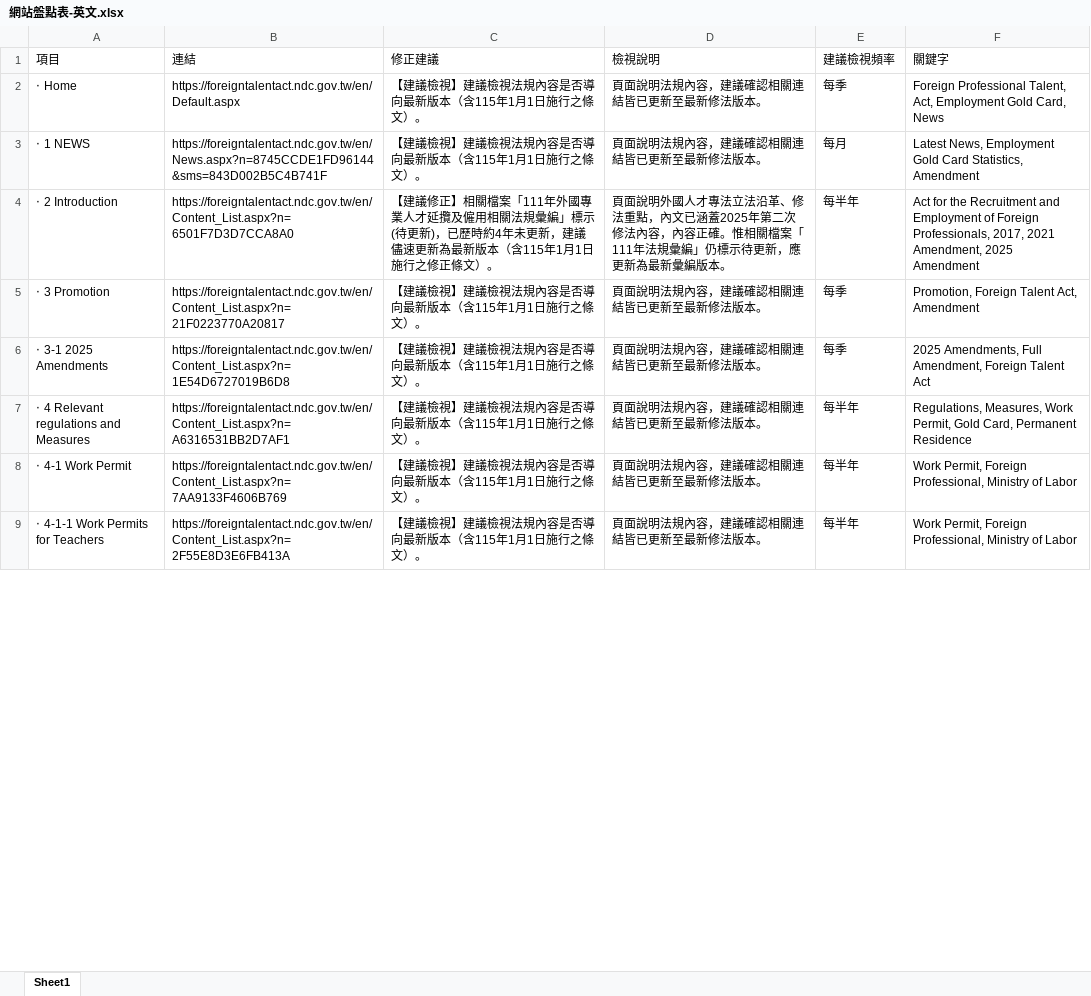
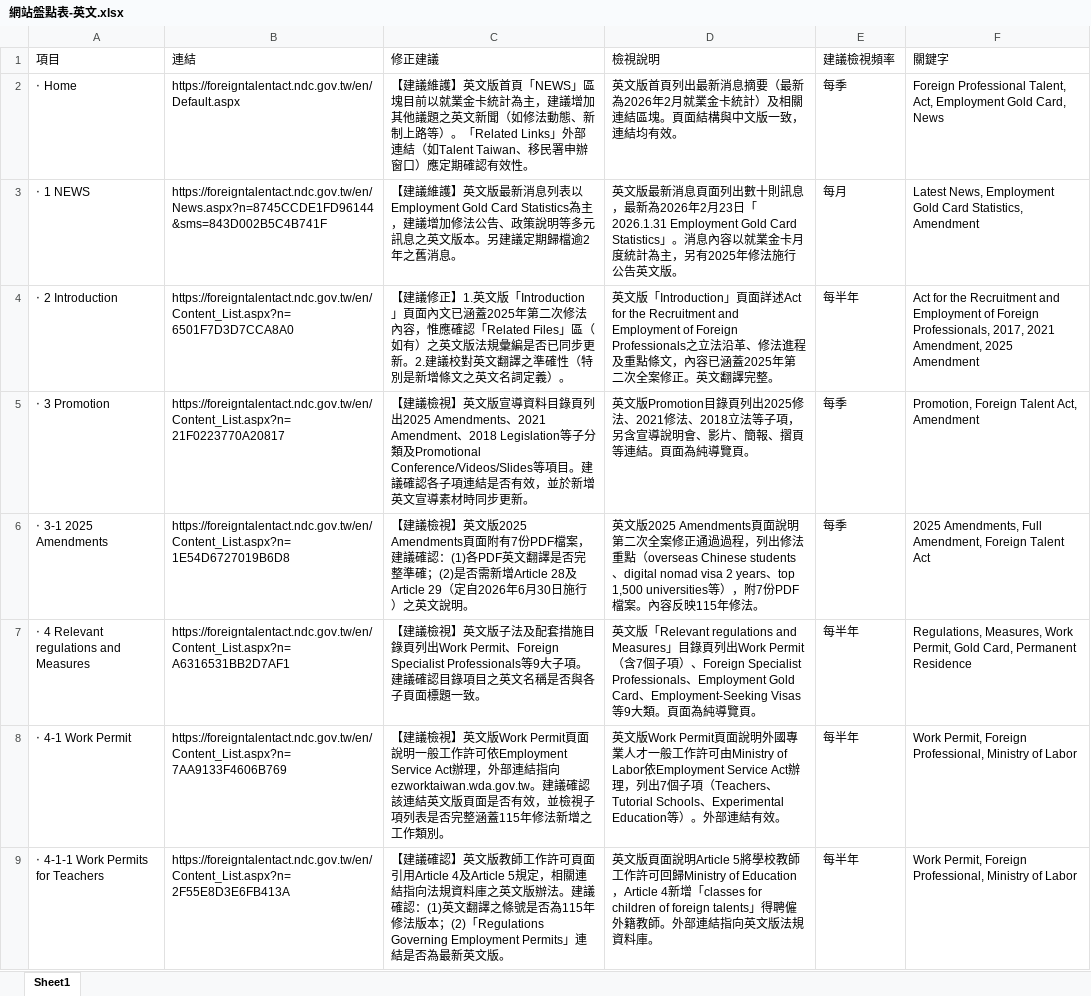
Before and after one commit to bcai83863/website, an Excel workbook: 網站盤點表-英文.xlsx, sheet Sheet1, drawn as a sheet; only a part is shown; values as stored, in another font and other column widths than the file's, no borders; the diff covers the shown part only; the diff names each change by its address in the sheet, - before the commit and + after, or states it on an @@ line.

```diff
--- a/網站盤點表-英文.xlsx (sheet Sheet1)
+++ b/網站盤點表-英文.xlsx (sheet Sheet1)
-C2 (修正建議): 【建議檢視】建議檢視法規內容是否導向最新版本（含115年1月1日施行之條文）。
+C2 (修正建議): 【建議維護】英文版首頁「NEWS」區塊目前以就業金卡統計為主，建議增加其他議題之英文新聞（如修法動態、新制上路等）。「Related Links」外部連結（如Talent Taiwan、移民署申辦窗口）應定期確認有效性。
-D2 (檢視說明): 頁面說明法規內容，建議確認相關連結皆已更新至最新修法版本。
+D2 (檢視說明): 英文版首頁列出最新消息摘要（最新為2026年2月就業金卡統計）及相關連結區塊。頁面結構與中文版一致，連結均有效。
-C3 (修正建議): 【建議檢視】建議檢視法規內容是否導向最新版本（含115年1月1日施行之條文）。
+C3 (修正建議): 【建議維護】英文版最新消息列表以Employment Gold Card Statistics為主，建議增加修法公告、政策說明等多元訊息之英文版本。另建議定期歸檔逾2年之舊消息。
-D3 (檢視說明): 頁面說明法規內容，建議確認相關連結皆已更新至最新修法版本。
+D3 (檢視說明): 英文版最新消息頁面列出數十則訊息，最新為2026年2月23日「2026.1.31 Employment Gold Card Statistics」。消息內容以就業金卡月度統計為主，另有2025年修法施行公告英文版。
-C4 (修正建議): …議修正】相關檔案「111年外國專業人才延攬及僱用相關法規彙編」標示(待更新)，已歷時約4年未更新，建議儘速更新為最新版本（含115年1月1日施行之修正條文）。
+C4 (修正建議): …議修正】1.英文版「Introduction」頁面內文已涵蓋2025年第二次修法內容，惟應確認「Related Files」區（如有）之英文版法規彙編是否已同步更新。2.建議校對英文翻譯之準確性（特別是新增條文之英文名詞定義）。
-D4 (檢視說明): 頁面說明外國人才專法立法沿革、修法重點，內文已涵蓋2025年第二次修法內容，內容正確。惟相關檔案「111年法規彙編」仍標示待更新，應更新為最新彙編版本。
+D4 (檢視說明): 英文版「Introduction」頁面詳述Act for the Recruitment and Employment of Foreign Professionals之立法沿革、修法進程及重點條文，內容已涵蓋2025年第二次全案修正。英文翻譯完整。
-C5 (修正建議): …議檢視】建議檢視法規內容是否導向最新版本（含115年1月1日施行之條文）。
+C5 (修正建議): …議檢視】英文版宣導資料目錄頁列出2025 Amendments、2021 Amendment、2018 Legislation等子分類及Promotional Conference/Videos/Slides等項目。建議確認各子項連結是否有效，並於新增英文宣導素材時同步更新。
-D5 (檢視說明): 頁面說明法規內容，建議確認相關連結皆已更新至最新修法版本。
+D5 (檢視說明): 英文版Promotion目錄頁列出2025修法、2021修法、2018立法等子項，另含宣導說明會、影片、簡報、摺頁等連結。頁面為純導覽頁。
-C6 (修正建議): …議檢視】建議檢視法規內容是否導向最新版本（含115年1月1日施行之條文）。
+C6 (修正建議): …議檢視】英文版2025 Amendments頁面附有7份PDF檔案，建議確認：(1)各PDF英文翻譯是否完整準確；(2)是否需新增Article 28及Article 29（定自2026年6月30日施行）之英文說明。
-D6 (檢視說明): 頁面說明法規內容，建議確認相關連結皆已更新至最新修法版本。
+D6 (檢視說明): 英文版2025 Amendments頁面說明第二次全案修正通過過程，列出修法重點（overseas Chinese students、digital nomad visa 2 years、top 1,500 universities等），附7份PDF檔案。內容反映115年修法。
-C7 (修正建議): …議檢視】建議檢視法規內容是否導向最新版本（含115年1月1日施行之條文）。
+C7 (修正建議): …議檢視】英文版子法及配套措施目錄頁列出Work Permit、Foreign Specialist Professionals等9大子項。建議確認目錄項目之英文名稱是否與各子頁面標題一致。
-D7 (檢視說明): 頁面說明法規內容，建議確認相關連結皆已更新至最新修法版本。
+D7 (檢視說明): 英文版「Relevant regulations and Measures」目錄頁列出Work Permit（含7個子項）、Foreign Specialist Professionals、Employment Gold Card、Employment-Seeking Visas等9大類。頁面為純導覽頁。
-C8 (修正建議): …議檢視】建議檢視法規內容是否導向最新版本（含115年1月1日施行之條文）。
+C8 (修正建議): …議檢視】英文版Work Permit頁面說明一般工作許可依Employment Service Act辦理，外部連結指向ezworktaiwan.wda.gov.tw。建議確認該連結英文版頁面是否有效，並檢視子項列表是否完整涵蓋115年修法新增之工作類別。
-D8 (檢視說明): 頁面說明法規內容，建議確認相關連結皆已更新至最新修法版本。
+D8 (檢視說明): 英文版Work Permit頁面說明外國專業人才一般工作許可由Ministry of Labor依Employment Service Act辦理，列出7個子項（Teachers、Tutorial Schools、Experimental Education等）。外部連結有效。
-C9 (修正建議): 【建議檢視】建議檢視法規內容是否導向最新版本（含115年1月1日施行之條文）。
+C9 (修正建議): 【建議確認】英文版教師工作許可頁面引用Article 4及Article 5規定，相關連結指向法規資料庫之英文版辦法。建議確認：(1)英文翻譯之條號是否為115年修法版本；(2)「Regulations Governing Employment Permits」連結是否為最新英文版。
-D9 (檢視說明): 頁面說明法規內容，建議確認相關連結皆已更新至最新修法版本。
+D9 (檢視說明): 英文版頁面說明Article 5將學校教師工作許可回歸Ministry of Education，Article 4新增「classes for children of foreign talents」得聘僱外籍教師。外部連結指向英文版法規資料庫。
```
Also changed, not shown: 124 edited cells elsewhere in this sheet, 網站盤點表-中文.xlsx.
